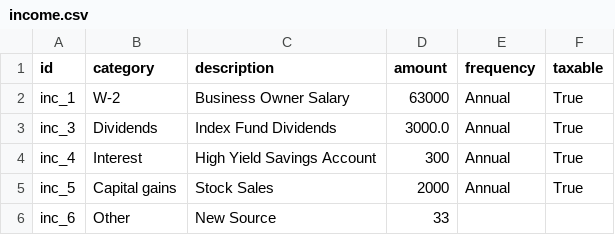
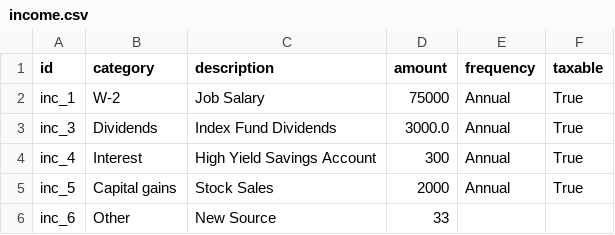
Before and after one commit to chaseltb/financial-planning, a CSV file: planner/data/income.csv, drawn as a sheet.

```diff
--- a/planner/data/income.csv
+++ b/planner/data/income.csv
@@ -1,3 +1,3 @@
 id,category,description,amount,frequency,taxable
-inc_1,W-2,Business Owner Salary,63000,Annual,True
+inc_1,W-2,Job Salary,75000,Annual,True
 inc_3,Dividends,Index Fund Dividends,3000.0,Annual,True
```
Also changed, not shown: planner/data/forecast.csv, 13 other files.
